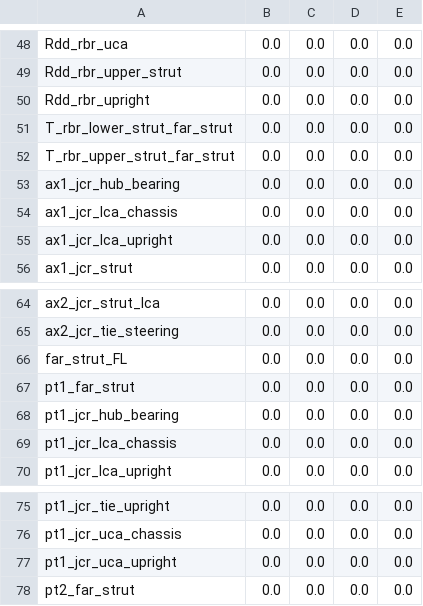
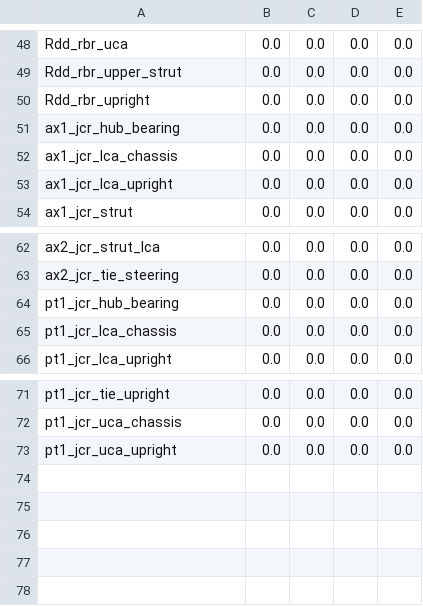
Before and after one commit to khaledghobashy/uraeus_smbd, a CSV file: use_cases/generated_templates/templates/dwb_base_cfg.csv, drawn as a sheet; only a part is shown, gaps mark what is left out; the diff names each change by its address in the sheet, - before the commit and + after, or states it on an @@ line.

```diff
--- a/use_cases/generated_templates/templates/dwb_base_cfg.csv
+++ b/use_cases/generated_templates/templates/dwb_base_cfg.csv
-row 51: T_rbr_lower_strut_far_strut | 0.0 | 0.0 | 0.0 | 0.0
-row 52: T_rbr_upper_strut_far_strut | 0.0 | 0.0 | 0.0 | 0.0
-row 66: far_strut_FL | 0.0 | 0.0 | 0.0 | 0.0
-row 67: pt1_far_strut | 0.0 | 0.0 | 0.0 | 0.0
-row 78: pt2_far_strut | 0.0 | 0.0 | 0.0 | 0.0
```
Also changed, not shown: use_cases/generated_templates/templates/stewart_gough_3dof_base_cfg.csv, 15 other files.
